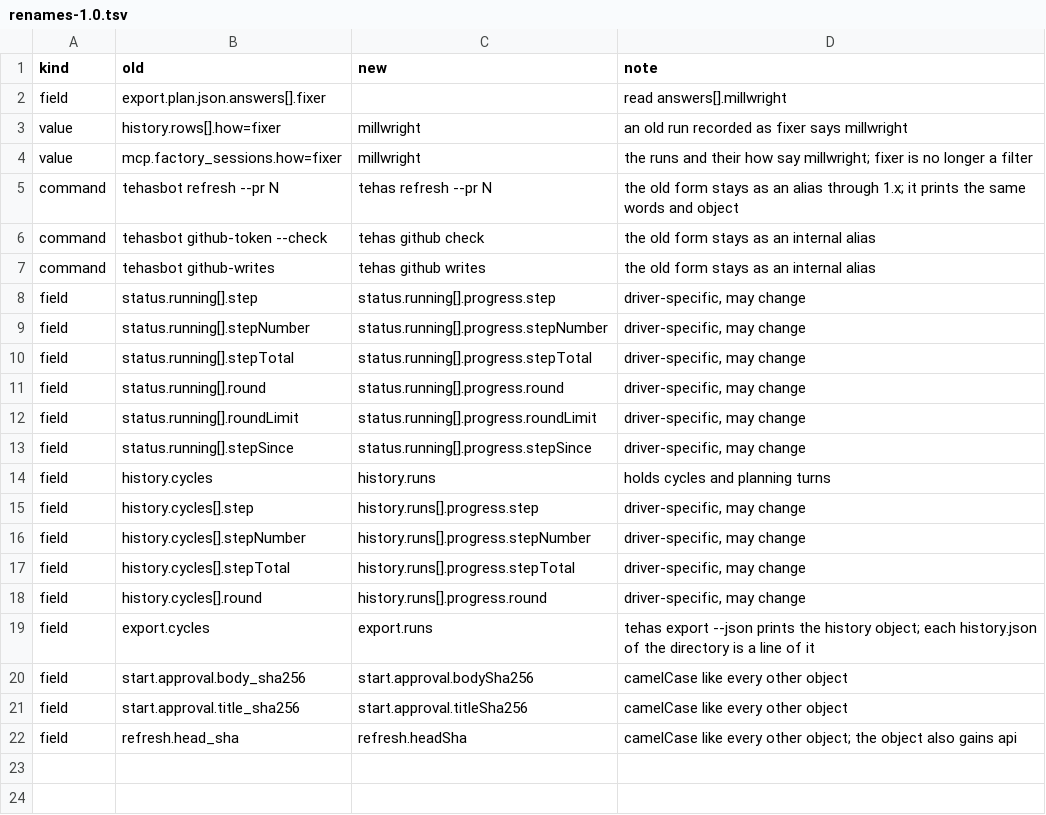
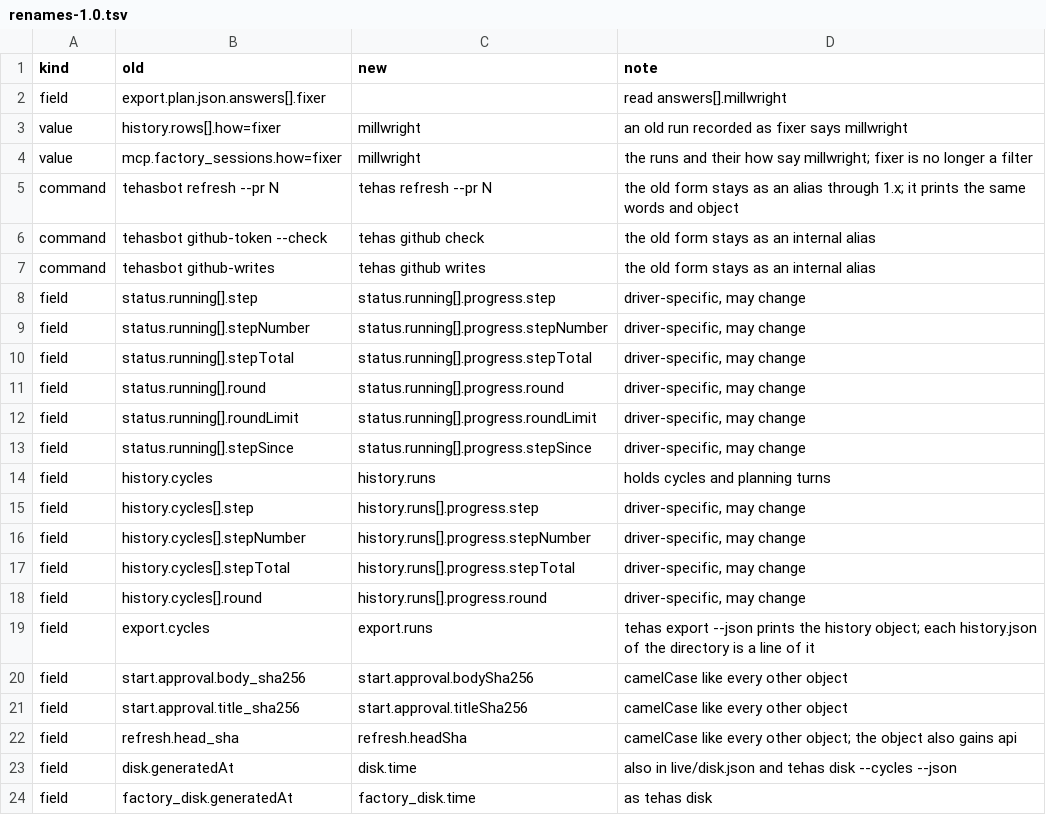
Before and after one commit to tehas-app/tehas, a TSV file: api/renames-1.0.tsv, drawn as a sheet; the diff names each change by its address in the sheet, - before the commit and + after, or states it on an @@ line.

Commit message:
Disk names when its answer was made time

```diff
--- a/api/renames-1.0.tsv
+++ b/api/renames-1.0.tsv
+row 23: field | disk.generatedAt | disk.time | also in live/disk.json and tehas disk --cycles --json
+row 24: field | factory_disk.generatedAt | factory_disk.time | as tehas disk
```
Also changed, not shown: 13 other files.
